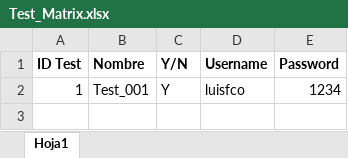
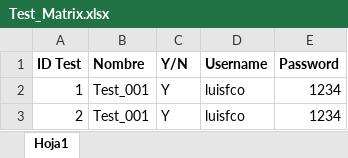
Before and after one commit to LuisContrerasGlz/selenium_with_python_practice, an Excel workbook: data/Test_Matrix.xlsx, sheet Hoja1, drawn as a sheet; values as stored, in another font and other column widths than the file's, no borders; the diff names each change by its address in the sheet, - before the commit and + after, or states it on an @@ line.

```diff
--- a/data/Test_Matrix.xlsx (sheet Hoja1)
+++ b/data/Test_Matrix.xlsx (sheet Hoja1)
+row 3: 2 | Test_001 | Y | luisfco | 1234
```
Also changed, not shown: 1 other file.
